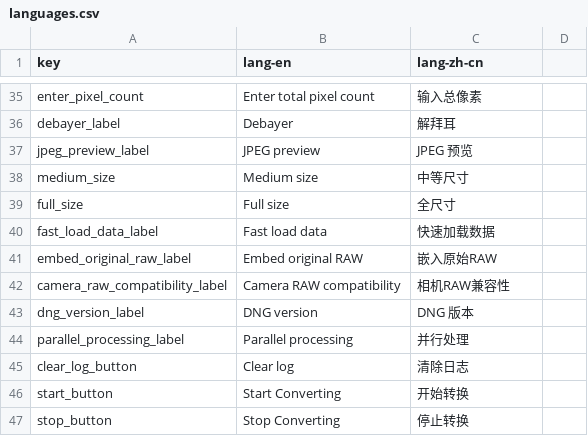
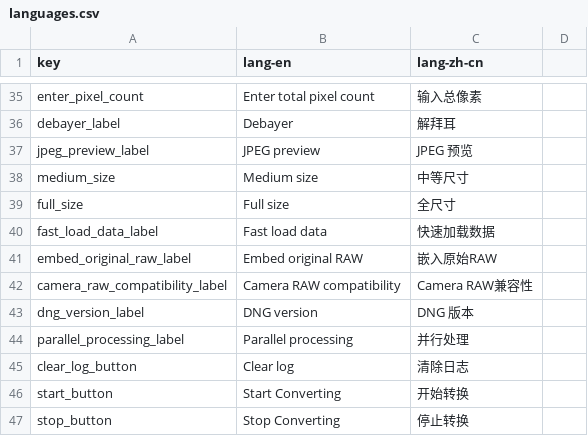
Before and after one commit to iBobbyTS/ExtendedAdobeDNGConverter, a CSV file: languages.csv, drawn as a sheet; only a part is shown, gaps mark what is left out.

Commit message:
Fix "Camera RAW" in Chinese

```diff
--- a/languages.csv
+++ b/languages.csv
@@ -41,3 +41,3 @@ fast_load_data_label,Fast load data,快速加载数据
 embed_original_raw_label,Embed original RAW,嵌入原始RAW
-camera_raw_compatibility_label,Camera RAW compatibility,相机RAW兼容性
+camera_raw_compatibility_label,Camera RAW compatibility,Camera RAW兼容性
 dng_version_label,DNG version,DNG 版本
```
